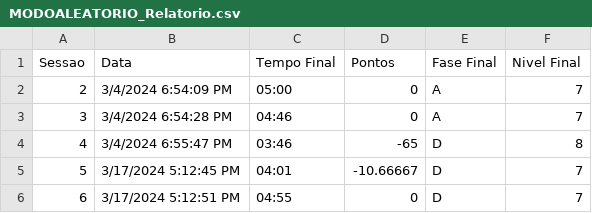
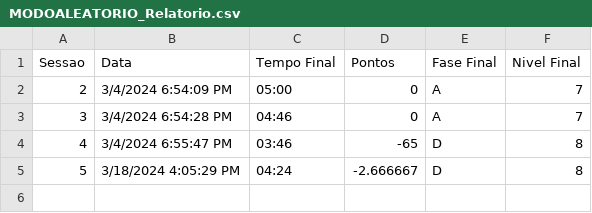
Before and after one commit to UDESC-LARVA/SIRTET, a CSV file: Relatorios/MODOALEATORIO_Relatorio.csv, drawn as a sheet.

```diff
--- a/Relatorios/MODOALEATORIO_Relatorio.csv
+++ b/Relatorios/MODOALEATORIO_Relatorio.csv
@@ -4,3 +4,2 @@ Sessao; Data; Tempo Final; Pontos; Fase Final; Nivel Final
 4; 3/4/2024 6:55:47 PM; 03:46; -65; D; 8
-5; 3/17/2024 5:12:45 PM; 04:01; -10.66667; D; 7
-6; 3/17/2024 5:12:51 PM; 04:55; 0; D; 7
+5; 3/18/2024 4:05:29 PM; 04:24; -2.666667; D; 8
```
Also changed, not shown: Relatorios/DEFAULT_Toques.csv, Relatorios/MODOALEATORIO_Toques.csv, 10 other files.
